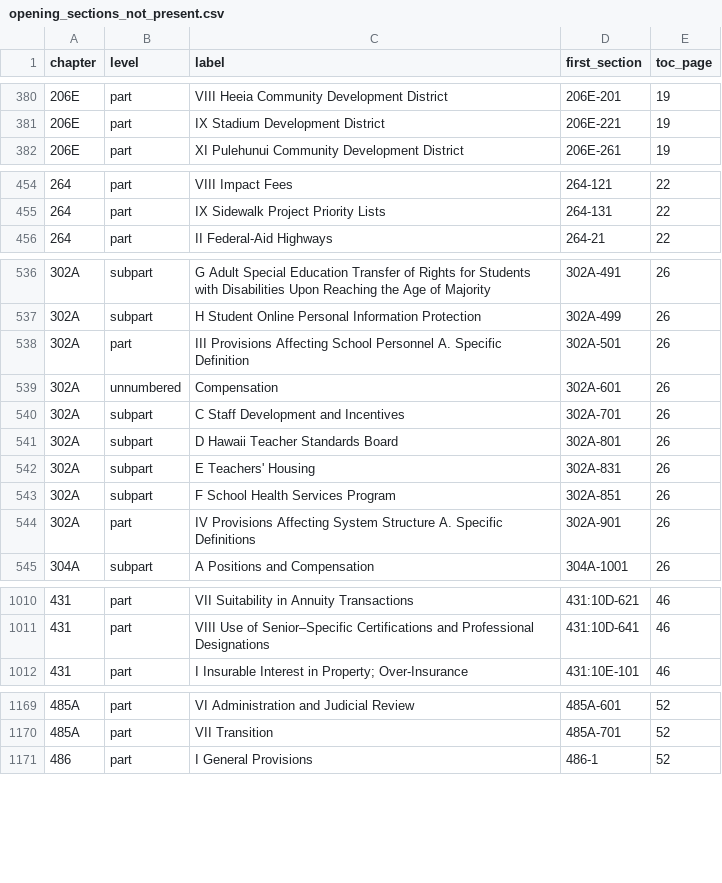
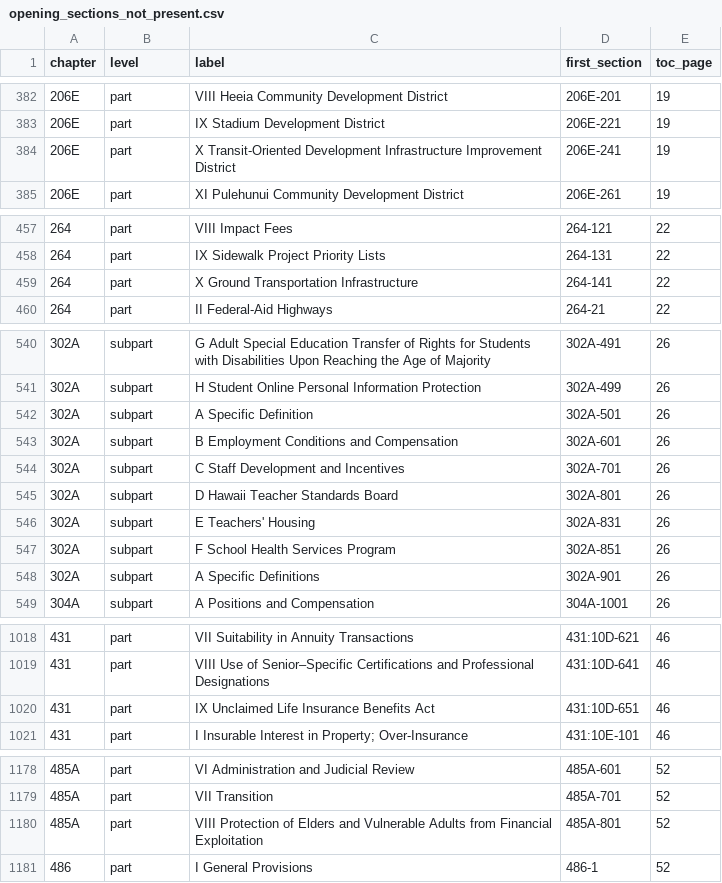
Before and after one commit to Ikaikamaikai/open-us-law, a CSV file: hawaii/hrs/checks/opening_sections_not_present.csv, drawn as a sheet; only a part is shown, gaps mark what is left out; the diff covers the shown part only.

```diff
--- a/hawaii/hrs/checks/opening_sections_not_present.csv
+++ b/hawaii/hrs/checks/opening_sections_not_present.csv
@@ -381,2 +383,3 @@ chapter,level,label,first_section,toc_page
 206E,part,IX Stadium Development District,206E-221,19
+206E,part,X Transit-Oriented Development Infrastructure Improvement District,206E-241,19
 206E,part,XI Pulehunui Community Development District,206E-261,19
@@ -455,2 +458,3 @@ chapter,level,label,first_section,toc_page
 264,part,IX Sidewalk Project Priority Lists,264-131,22
+264,part,X Ground Transportation Infrastructure,264-141,22
 264,part,II Federal-Aid Highways,264-21,22
@@ -537,4 +541,4 @@ chapter,level,label,first_section,toc_page
 302A,subpart,H Student Online Personal Information Protection,302A-499,26
-302A,part,III Provisions Affecting School Personnel A. Specific Definition,302A-501,26
-302A,unnumbered, Compensation,302A-601,26
+302A,subpart,A Specific Definition,302A-501,26
+302A,subpart,B Employment Conditions and Compensation,302A-601,26
 302A,subpart,C Staff Development and Incentives,302A-701,26
@@ -543,3 +547,3 @@ chapter,level,label,first_section,toc_page
 302A,subpart,F School Health Services Program,302A-851,26
-302A,part,IV Provisions Affecting System Structure A. Specific Definitions,302A-901,26
+302A,subpart,A Specific Definitions,302A-901,26
 304A,subpart,A Positions and Compensation,304A-1001,26
@@ -1011,2 +1019,3 @@ chapter,level,label,first_section,toc_page
 431,part,VIII Use of Senior–Specific Certifications and Professional Designations,431:10D-641,46
+431,part,IX Unclaimed Life Insurance Benefits Act,431:10D-651,46
 431,part,I Insurable Interest in Property; Over-Insurance,431:10E-101,46
@@ -1170,2 +1179,3 @@ chapter,level,label,first_section,toc_page
 485A,part,VII Transition,485A-701,52
+485A,part,VIII Protection of Elders and Vulnerable Adults from Financial Exploitation,485A-801,52
 486,part,I General Provisions,486-1,52
```
Also changed, not shown: 8 added rows and 90 edited cells elsewhere in this file, hawaii/hrs/hrs_chapters.csv, hawaii/hrs/hrs_parts.csv, 8 other files.
